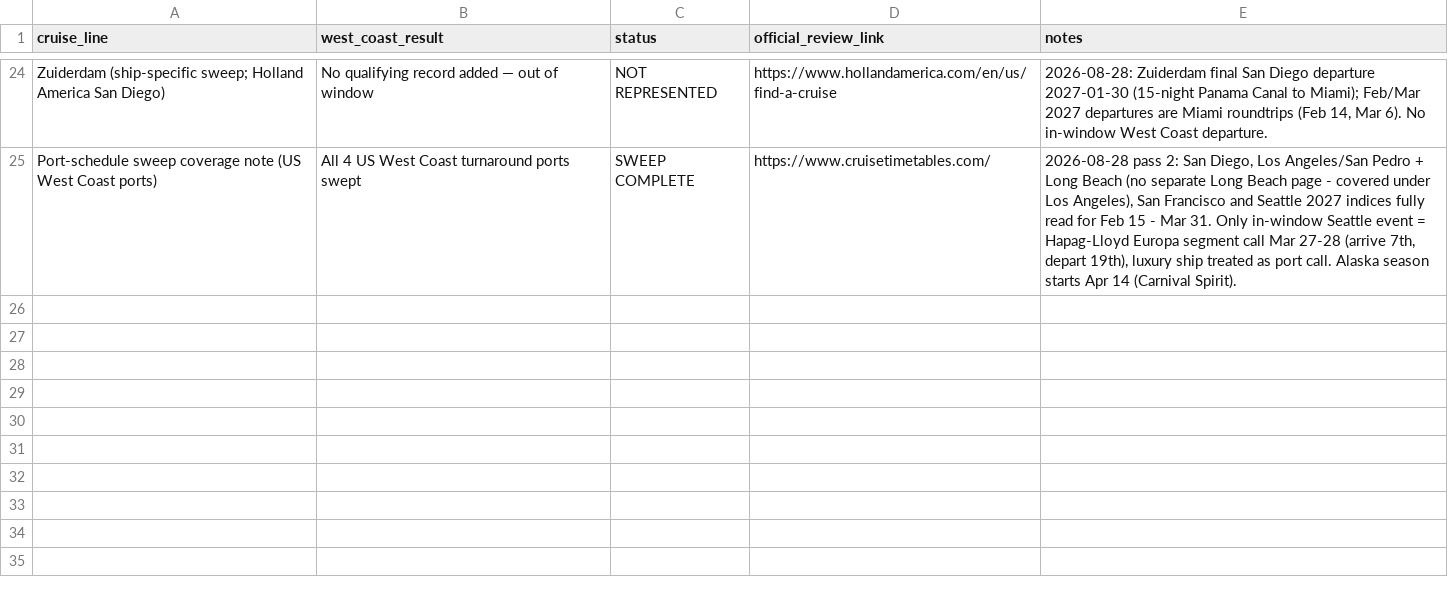
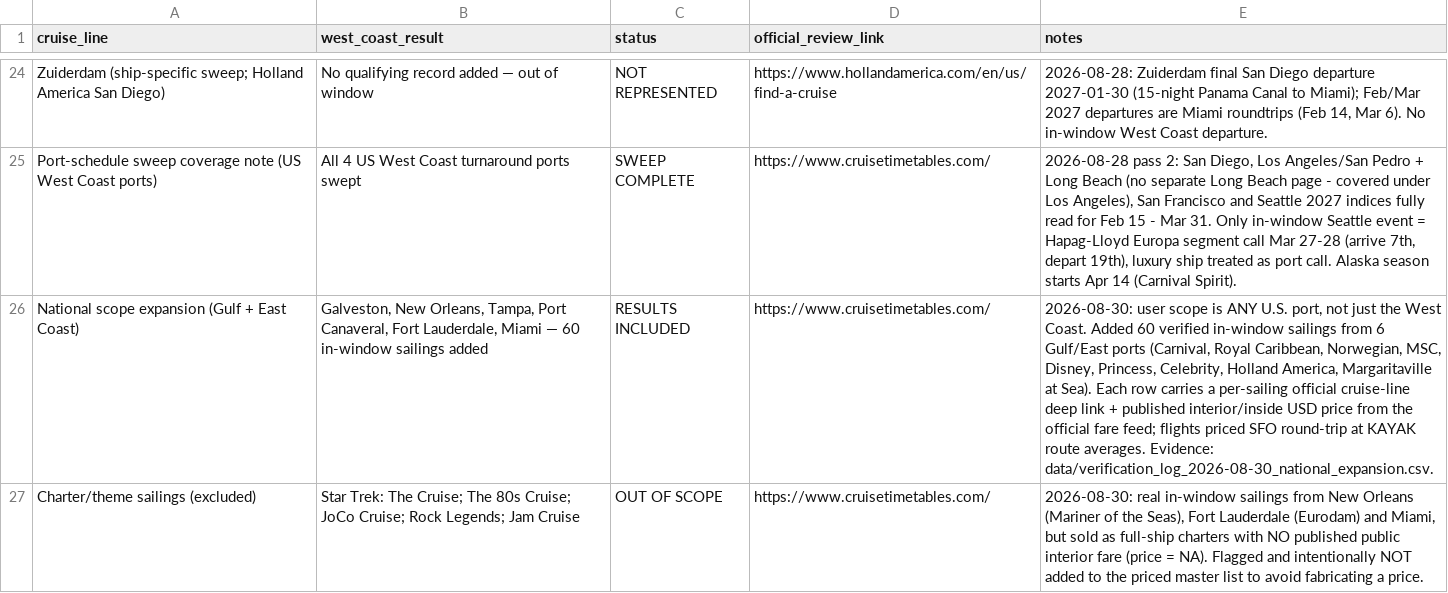
Before and after one commit to buffedlizard55-lab/CruiseDeals, a CSV file: data/cruise_line_scope_audit.csv, drawn as a sheet; only a part is shown, gaps mark what is left out; the diff names each change by its address in the sheet, - before the commit and + after, or states it on an @@ line.

Commit message:
National expansion: add 60 verified in-window cruises from 6 U.S. Gulf/Florida ports
- Broaden scope from U.S. West Coast only to ANY U.S. port city (per request).
- Add 60 line-by-line-verified sailings: Galveston 20, Port Canaveral 12, Miami 9,
  Fort Lauderdale 8, New Orleans 6, Tampa 5. Total now 137 in-window + 2 audit rows.
- Each row: official cruise-line deep link + published interior/inside USD price
  (official fare feed via CruiseTimetables), SFO round-trip flight planning estimate
  (KAYAK route avg x2, day-before/day-after), trip total.
- New clean per-port report docs/CRUISE_DEALS_BY_PORT.md (one table per city).
- Independent cross-checks on a sample (Carnival Magic/Vista, Radiance, Regal Princess) all match.
- Flag charter/theme sailings with no public fare (Star Trek, 80s, JoCo, Rock Legends, Jam) as excluded.
- Update validator (dynamic counts), scope audit (+2), site copy for national scope.
- Evidence: data/verification_log_2026-08-30_national_expansion.csv

Co-authored-by: arena-agent <297053741+arena-agent@users.noreply.github.com>

```diff
--- a/data/cruise_line_scope_audit.csv
+++ b/data/cruise_line_scope_audit.csv
+row 26: National scope expansion (Gulf + East Coast) | Galveston, New Orleans, Tampa, Port Canaveral, Fort Lauderdale, Miami — 60 in-window sailings added | RESULTS INCLUDED | https://www.cruisetimetables.com/ | 2026-08-30: user scope is ANY U.S. port, not just the West Coast. Added 60 verified in-window sailings from 6 Gulf/East ports (Carnival, Royal Caribbean, Norwegian, MSC, Disney, Princess, Celebrity, Holland America, Margaritaville at Sea). Each row carries a per-sailing official cruise-line deep link + published interior/inside USD price from the official fare feed; flights priced SFO round-trip at KAYAK route averages. Evidence: data/verification_log_2026-08-30_national_expansion.csv.
+row 27: Charter/theme sailings (excluded) | Star Trek: The Cruise; The 80s Cruise; JoCo Cruise; Rock Legends; Jam Cruise | OUT OF SCOPE | https://www.cruisetimetables.com/ | 2026-08-30: real in-window sailings from New Orleans (Mariner of the Seas), Fort Lauderdale (Eurodam) and Miami, but sold as full-ship charters with NO published public interior fare (price = NA). Flagged and intentionally NOT added to the priced master list to avoid fabricating a price.
```
Also changed, not shown: docs/data/cruise_line_scope_audit.csv, 15 other files.
